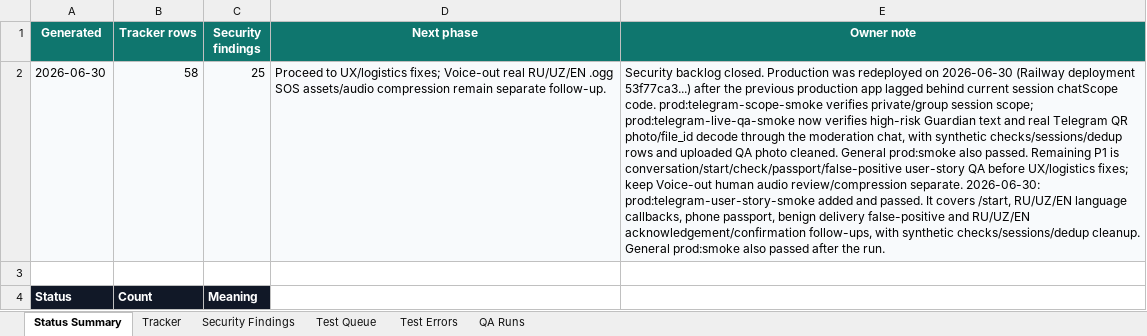
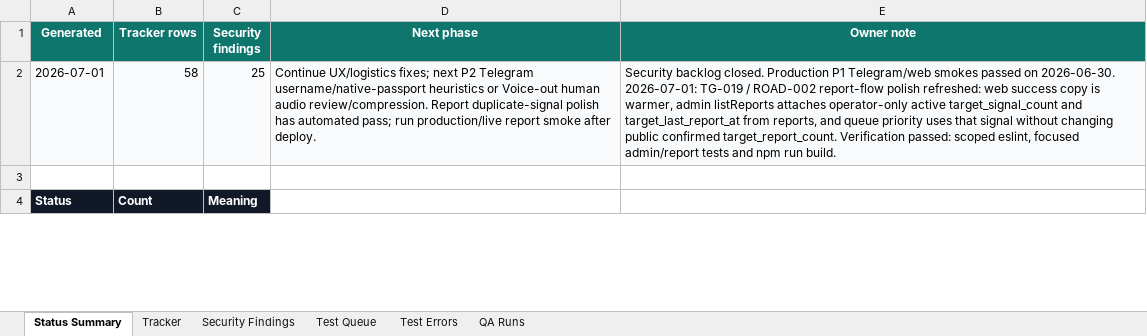
Before and after one commit to Web-pixel-creator/Scam-guard-Main, an Excel workbook: ai_docs/FEATURE_USER_STORY_TRACKER.xlsx, sheet Status Summary, drawn as a sheet; only a part is shown; values as stored, in another font and other column widths than the file's, no borders; the diff covers the shown part only; the diff names each change by its address in the sheet, - before the commit and + after, or states it on an @@ line.

Commit message:
feat(report): surface duplicate signals to operators

```diff
--- a/ai_docs/FEATURE_USER_STORY_TRACKER.xlsx (sheet Status Summary)
+++ b/ai_docs/FEATURE_USER_STORY_TRACKER.xlsx (sheet Status Summary)
-A2 (Generated): 2026-06-30
+A2 (Generated): 2026-07-01
-D2 (Next phase): Proceed to UX/logistics fixes; Voice-out real RU/UZ/EN .ogg SOS assets/audio compression remain separate follow-up.
+D2 (Next phase): Continue UX/logistics fixes; next P2 Telegram username/native-passport heuristics or Voice-out human audio review/compression. Report duplicate-signal polish has automated pass; run production/live report smoke after deploy.
-E2 (Owner note): …closed. Production was redeployed on 2026-06-30 (Railway deployment 53f77ca3...) after the previous production app lagged behind current session chatScope code. prod:telegram-scope-smoke verifies private/group session scope; prod:telegram-live-qa-smoke now verifies high-risk Guardian text and real Telegram QR photo/file_id decode through the moderation chat, with synthetic checks/sessions/dedup rows and uploaded QA photo cleaned. General prod:smoke also passed. Remaining P1 is conversation/start/check/passport/false-positive user-story QA before UX/logistics fixes; keep Voice-out human audio review/compression separate. 2026-06-30: prod:telegram-user-story-smoke added and passed. It covers /start, RU/UZ/EN language callbacks, phone passport, benign delivery false-positive and RU/UZ/EN acknowledgement/confirmation follow-ups, with synthetic checks/sessions/dedup cleanup. General prod:smoke also passed after the run.
+E2 (Owner note): …closed. Production P1 Telegram/web smokes passed on 2026-06-30. 2026-07-01: TG-019 / ROAD-002 report-flow polish refreshed: web success copy is warmer, admin listReports attaches operator-only active target_signal_count and target_last_report_at from reports, and queue priority uses that signal without changing public confirmed target_report_count. Verification passed: scoped eslint, focused admin/report tests and npm run build.
```
Also changed, not shown: 2 edited cells elsewhere in this sheet, sheet QA Runs, sheet Tracker, sheet Test Queue, 7 other files.
